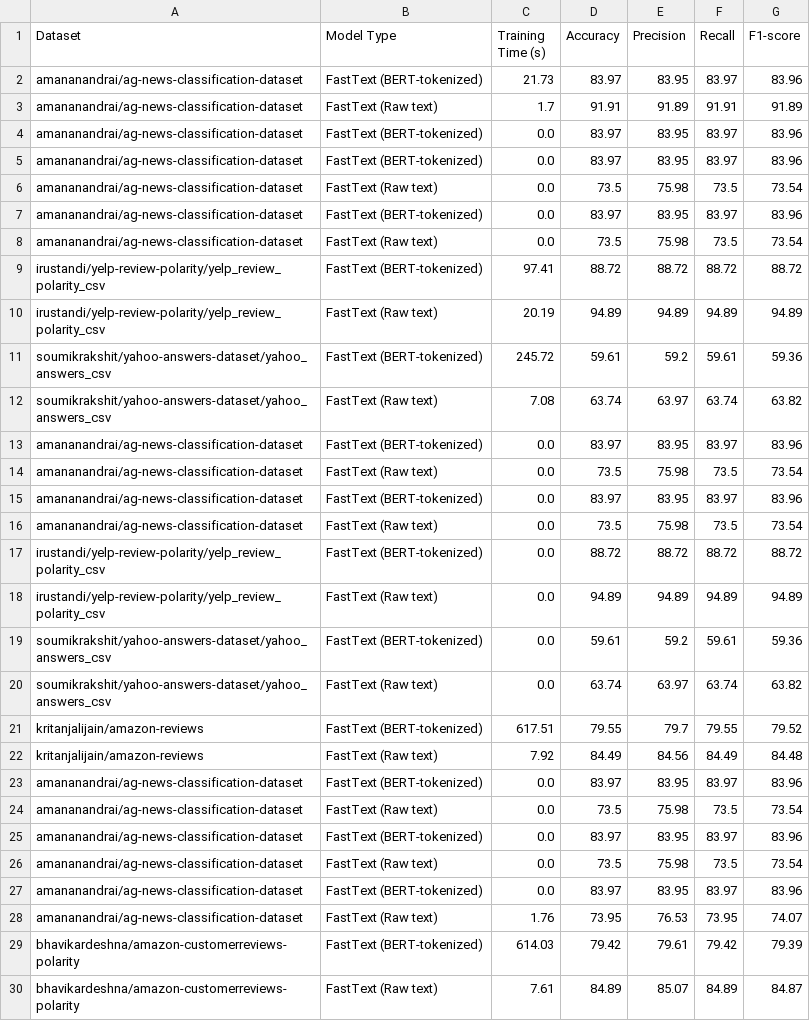
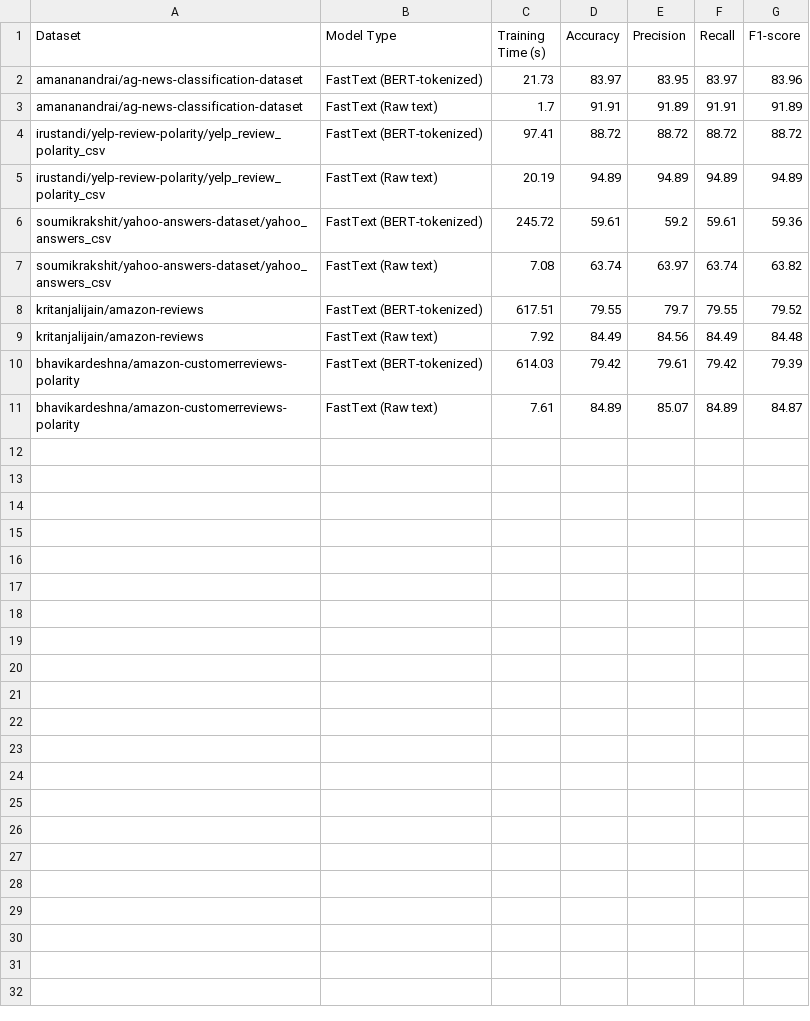
Before and after one commit to DarAntNel/MAI5201_Course_Project, a CSV file: fasttext_results.csv, drawn as a sheet.

Commit message:
removed unwanted scores

```diff
--- a/fasttext_results.csv
+++ b/fasttext_results.csv
@@ -3,7 +3,2 @@ amananandrai/ag-news-classification-dataset,FastText (BERT-tokenized),21.73,83.9
 amananandrai/ag-news-classification-dataset,FastText (Raw text),1.7,91.91,91.89,91.91,91.89
-amananandrai/ag-news-classification-dataset,FastText (BERT-tokenized),0.0,83.97,83.95,83.97,83.96
-amananandrai/ag-news-classification-dataset,FastText (BERT-tokenized),0.0,83.97,83.95,83.97,83.96
-amananandrai/ag-news-classification-dataset,FastText (Raw text),0.0,73.5,75.98,73.5,73.54
-amananandrai/ag-news-classification-dataset,FastText (BERT-tokenized),0.0,83.97,83.95,83.97,83.96
-amananandrai/ag-news-classification-dataset,FastText (Raw text),0.0,73.5,75.98,73.5,73.54
 irustandi/yelp-review-polarity/yelp_review_polarity_csv,FastText (BERT-tokenized),97.41,88.72,88.72,88.72,88.72
@@ -12,18 +7,4 @@ soumikrakshit/yahoo-answers-dataset/yahoo_answers_csv,FastText (BERT-tokenized),
 soumikrakshit/yahoo-answers-dataset/yahoo_answers_csv,FastText (Raw text),7.08,63.74,63.97,63.74,63.82
-amananandrai/ag-news-classification-dataset,FastText (BERT-tokenized),0.0,83.97,83.95,83.97,83.96
-amananandrai/ag-news-classification-dataset,FastText (Raw text),0.0,73.5,75.98,73.5,73.54
-amananandrai/ag-news-classification-dataset,FastText (BERT-tokenized),0.0,83.97,83.95,83.97,83.96
-amananandrai/ag-news-classification-dataset,FastText (Raw text),0.0,73.5,75.98,73.5,73.54
-irustandi/yelp-review-polarity/yelp_review_polarity_csv,FastText (BERT-tokenized),0.0,88.72,88.72,88.72,88.72
-irustandi/yelp-review-polarity/yelp_review_polarity_csv,FastText (Raw text),0.0,94.89,94.89,94.89,94.89
-soumikrakshit/yahoo-answers-dataset/yahoo_answers_csv,FastText (BERT-tokenized),0.0,59.61,59.2,59.61,59.36
-soumikrakshit/yahoo-answers-dataset/yahoo_answers_csv,FastText (Raw text),0.0,63.74,63.97,63.74,63.82
 kritanjalijain/amazon-reviews,FastText (BERT-tokenized),617.51,79.55,79.7,79.55,79.52
 kritanjalijain/amazon-reviews,FastText (Raw text),7.92,84.49,84.56,84.49,84.48
-amananandrai/ag-news-classification-dataset,FastText (BERT-tokenized),0.0,83.97,83.95,83.97,83.96
-amananandrai/ag-news-classification-dataset,FastText (Raw text),0.0,73.5,75.98,73.5,73.54
-amananandrai/ag-news-classification-dataset,FastText (BERT-tokenized),0.0,83.97,83.95,83.97,83.96
-amananandrai/ag-news-classification-dataset,FastText (Raw text),0.0,73.5,75.98,73.5,73.54
-amananandrai/ag-news-classification-dataset,FastText (BERT-tokenized),0.0,83.97,83.95,83.97,83.96
-amananandrai/ag-news-classification-dataset,FastText (Raw text),1.76,73.95,76.53,73.95,74.07
 bhavikardeshna/amazon-customerreviews-polarity,FastText (BERT-tokenized),614.03,79.42,79.61,79.42,79.39
```
